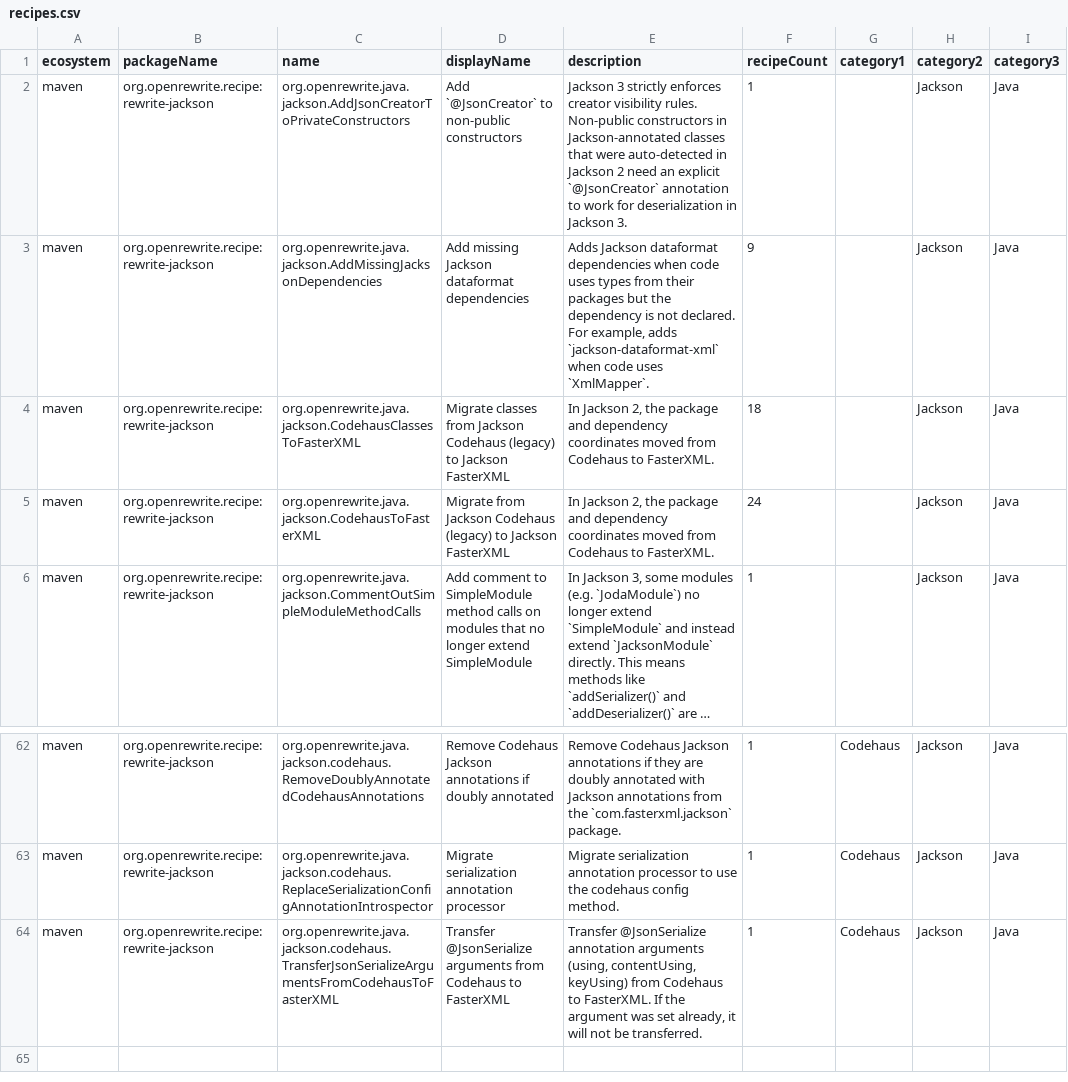
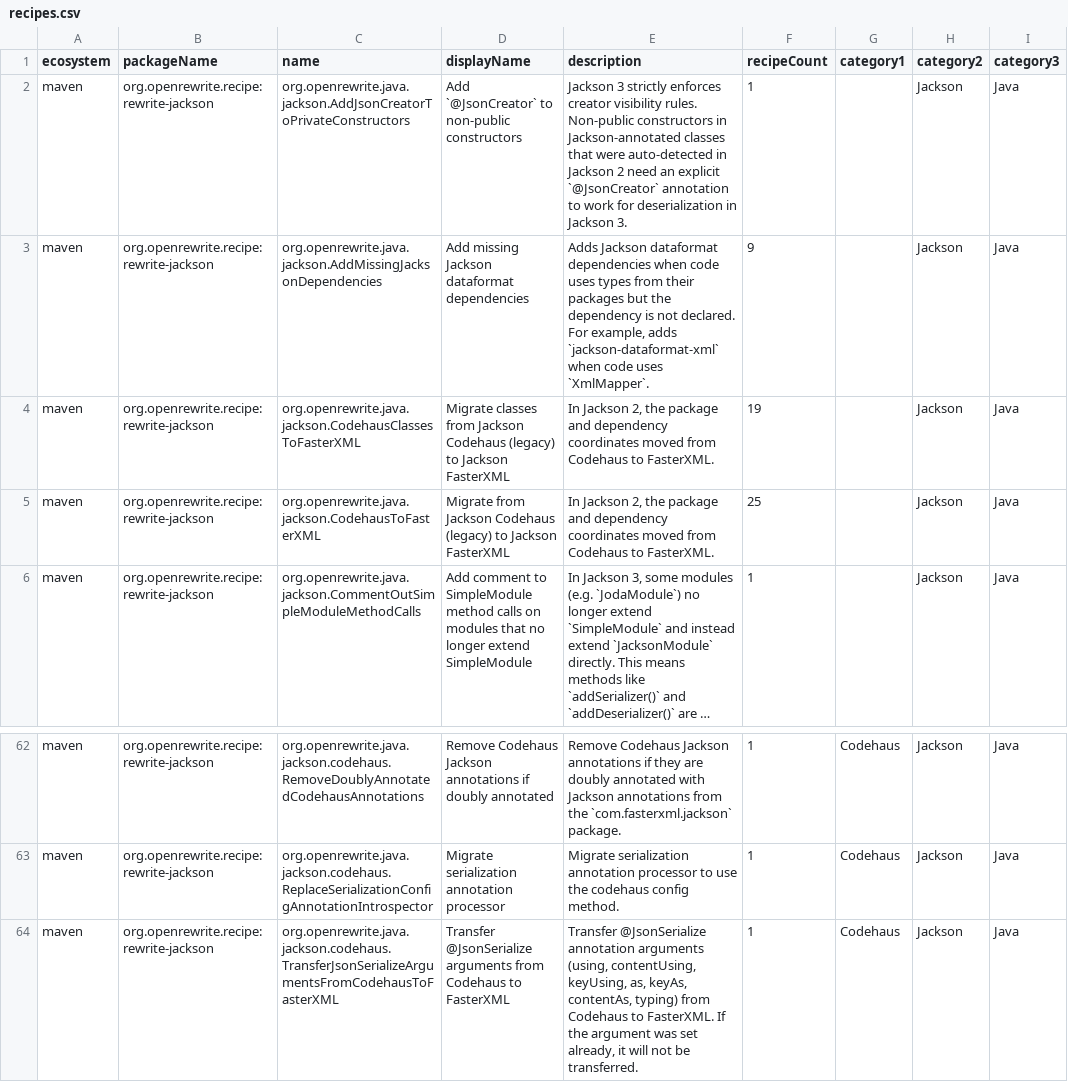
Before and after one commit to openrewrite/rewrite-jackson, a CSV file: src/main/resources/META-INF/rewrite/recipes.csv, drawn as a sheet; only a part is shown, gaps mark what is left out; long unchanged cells end in …; the diff names each change by its address in the sheet, - before the commit and + after, or states it on an @@ line.

Commit message:
Fix the @JsonSerialize argument transfer from codehaus to fasterxml (#207)
When a codehaus and a fasterxml @JsonSerialize annotate the same element, the migration removes the codehaus one after transferring its arguments. The transfer:

- left out `as`, `keyAs`, `contentAs` and `typing`, which both annotations declare, so the migration dropped them
- failed on a codehaus @JsonSerialize without arguments, whose null argument list its guard dereferenced
- kept the codehaus attribute's method on a transferred argument, so `using` was typed by the codehaus `using()`
- appended an argument with the space it had in the codehaus annotation, so `as` written first ran into the comma, and one per line arguments got the comma on the line of the closing parenthesis

It now transfers those four too, skips an annotation without arguments, types each transferred argument by the fasterxml attribute, and lays it out like the arguments already there. That removes four opt-outs from the parser-type check.

A `NoClass.class` isn't transferred. It restates codehaus's default of `as`, `keyAs` and `contentAs`, and would leave a codehaus import in the migrated code.

A transferred `typing = STATIC` keeps a static import of the codehaus `JsonSerialize$Typing`, which nothing else in the file names once the codehaus annotation is removed, so the `JsonSerialize` rename never reaches it. The migration renames `JsonSerialize$Typing` on its own, as it does `JsonSerialize$Inclusion`.

```diff
--- a/src/main/resources/META-INF/rewrite/recipes.csv
+++ b/src/main/resources/META-INF/rewrite/recipes.csv
-F4 (recipeCount): 18
+F4 (recipeCount): 19
-F5 (recipeCount): 24
+F5 (recipeCount): 25
-E64 (description): …(using, contentUsing, keyUsing) from Codehaus…
+E64 (description): …(using, contentUsing, keyUsing, as, keyAs, contentAs, typing) from Codehaus…
```
Also changed, not shown: 4 other files.
